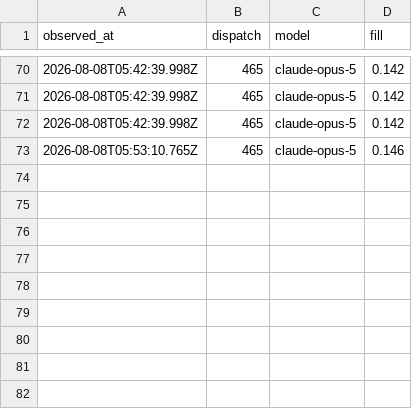
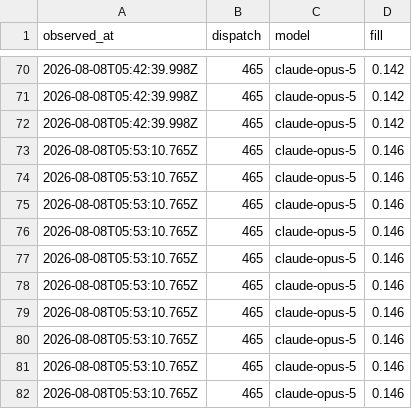
Before and after one commit to fredcai6/constellation-skills, a TSV file: .agent-work/epic-418-redux/evidence/w3-gauge-series.tsv, drawn as a sheet; only a part is shown, gaps mark what is left out.

```diff
--- a/.agent-work/epic-418-redux/evidence/w3-gauge-series.tsv
+++ b/.agent-work/epic-418-redux/evidence/w3-gauge-series.tsv
@@ -73 +73,10 @@ observed_at	dispatch	model	fill
 2026-08-08T05:53:10.765Z	465	claude-opus-5	0.146
+2026-08-08T05:53:10.765Z	465	claude-opus-5	0.146
+2026-08-08T05:53:10.765Z	465	claude-opus-5	0.146
+2026-08-08T05:53:10.765Z	465	claude-opus-5	0.146
+2026-08-08T05:53:10.765Z	465	claude-opus-5	0.146
+2026-08-08T05:53:10.765Z	465	claude-opus-5	0.146
+2026-08-08T05:53:10.765Z	465	claude-opus-5	0.146
+2026-08-08T05:53:10.765Z	465	claude-opus-5	0.146
+2026-08-08T05:53:10.765Z	465	claude-opus-5	0.146
+2026-08-08T05:53:10.765Z	465	claude-opus-5	0.146
```
Also changed, not shown: 1 other file.
